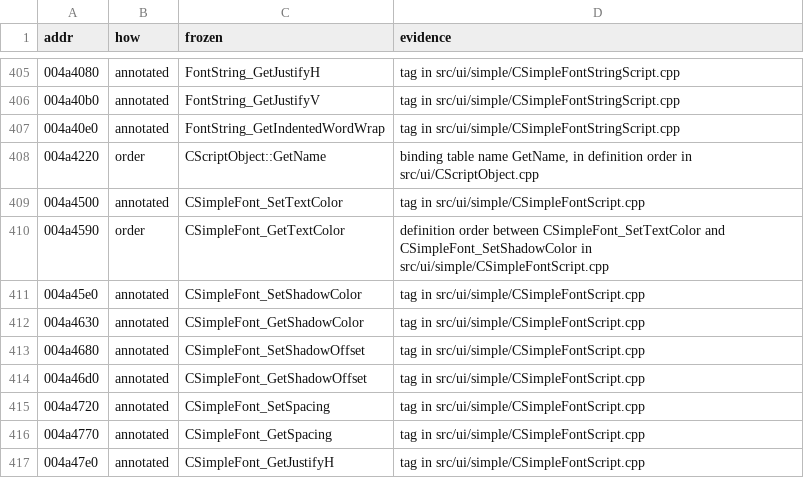
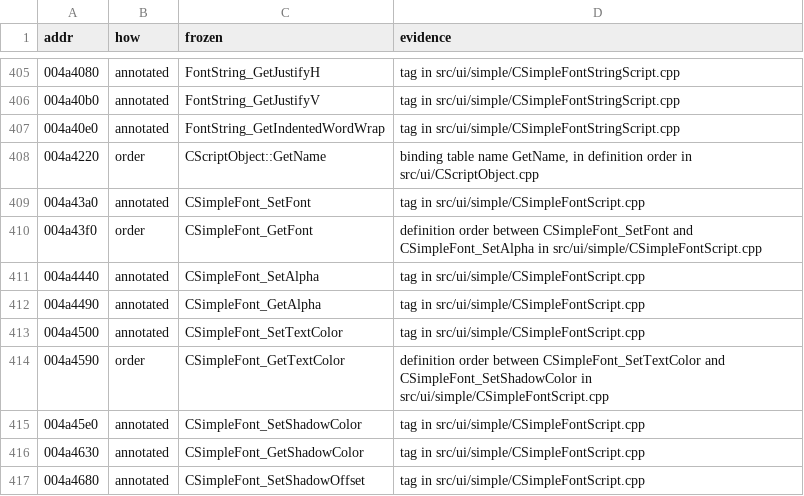
Before and after one commit to zeruth/FrozenClient, a TSV file: tools/recomp/data/matches.tsv, drawn as a sheet; only a part is shown, gaps mark what is left out; the shorter side is filled out with more unchanged rows; the diff names each change by its address in the sheet, - before the commit and + after, or states it on an @@ line.

```diff
--- a/tools/recomp/data/matches.tsv
+++ b/tools/recomp/data/matches.tsv
+row 409: 004a43a0 | annotated | CSimpleFont_SetFont | tag in src/ui/simple/CSimpleFontScript.cpp
+row 410: 004a43f0 | order | CSimpleFont_GetFont | definition order between CSimpleFont_SetFont and CSimpleFont_SetAlpha in src/ui/simple/CSimpleFontScript.cpp
+row 411: 004a4440 | annotated | CSimpleFont_SetAlpha | tag in src/ui/simple/CSimpleFontScript.cpp
+row 412: 004a4490 | annotated | CSimpleFont_GetAlpha | tag in src/ui/simple/CSimpleFontScript.cpp
```
Also changed, not shown: 5 other files.
